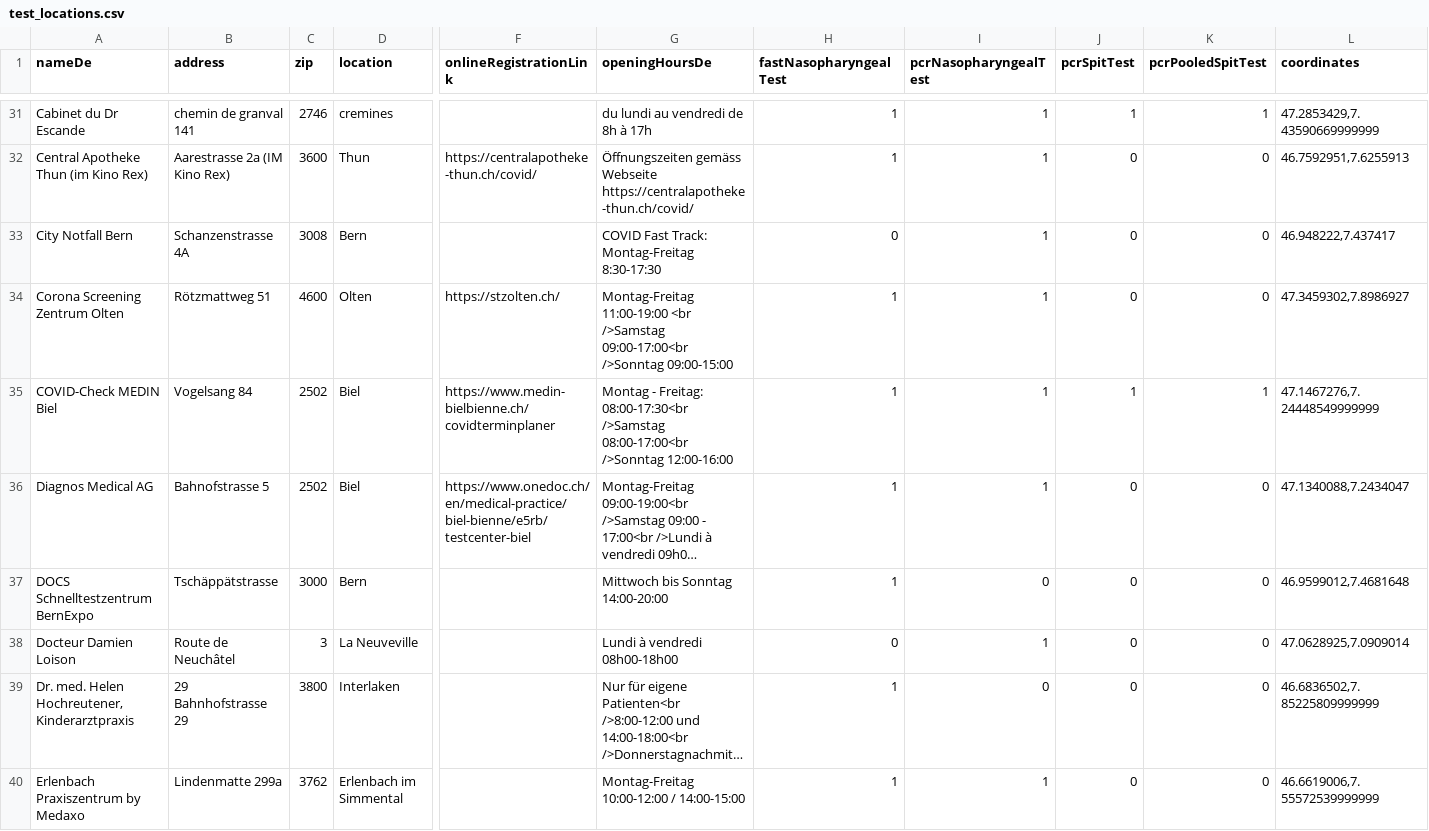
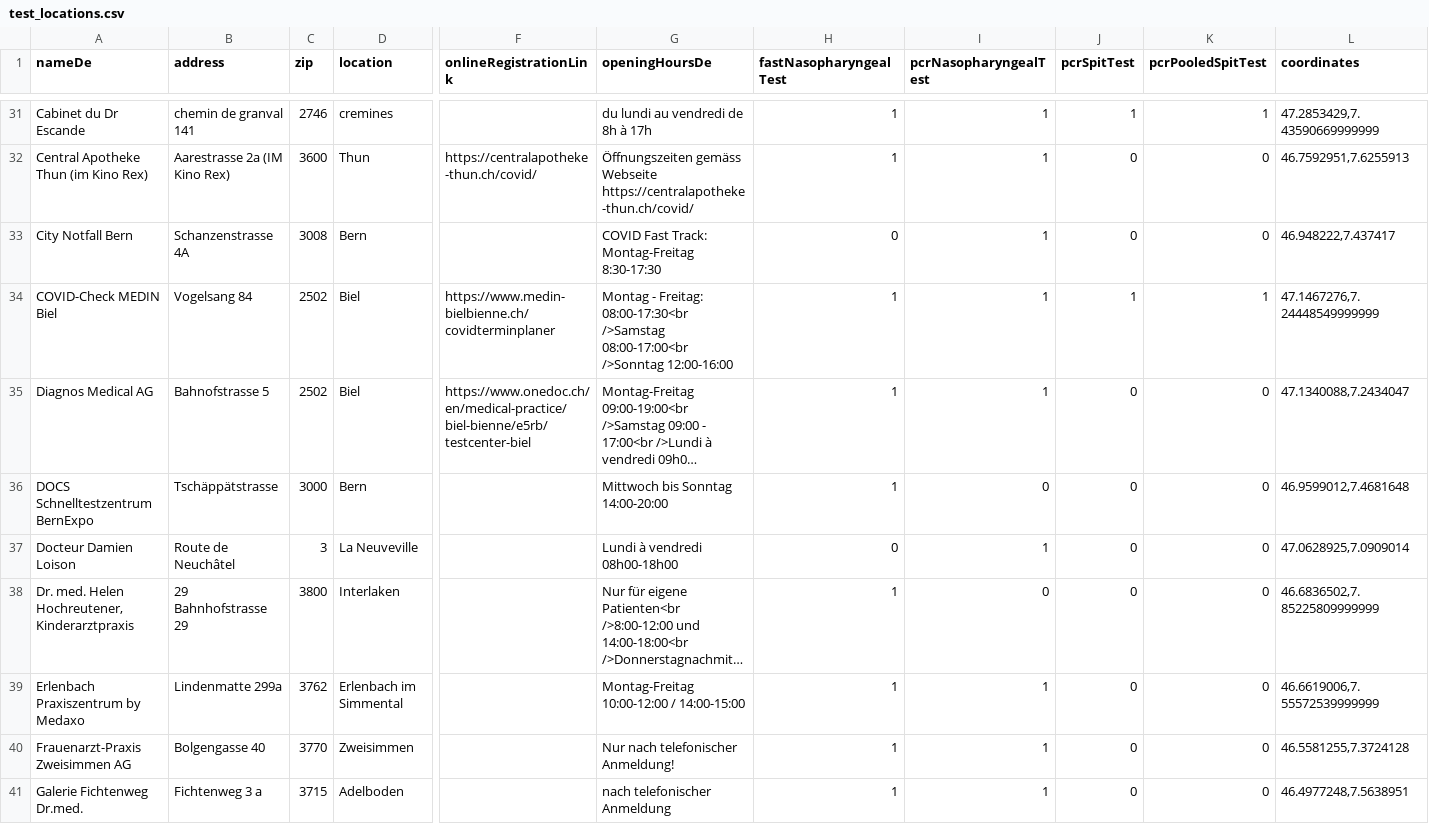
Before and after one commit to openDataBE/TestOffer, a CSV file: test_locations.csv, drawn as a sheet; only a part is shown, gaps mark what is left out; the shorter side is filled out with more unchanged rows; long unchanged cells end in …; rows hold the shown columns only; the diff covers the shown part only; the diff names each change by its address in the sheet, - before the commit and + after, or states it on an @@ line.

```diff
--- a/test_locations.csv
+++ b/test_locations.csv
-row 34: Corona Screening Zentrum Olten | Rötzmattweg 51 | 4600 | Olten | https://stzolten.ch/ | Montag-Freitag 11:00-19:00 <br />Samstag 09:00-17:00<br />Sonntag 09:00-15:00 | 1 | 1 | 0 | 0 | 47.3459302,7.8986927
```
Also changed, not shown: 1 removed row elsewhere in this file.
